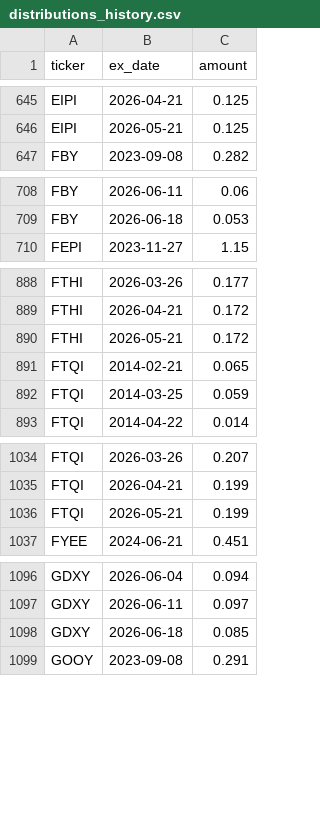
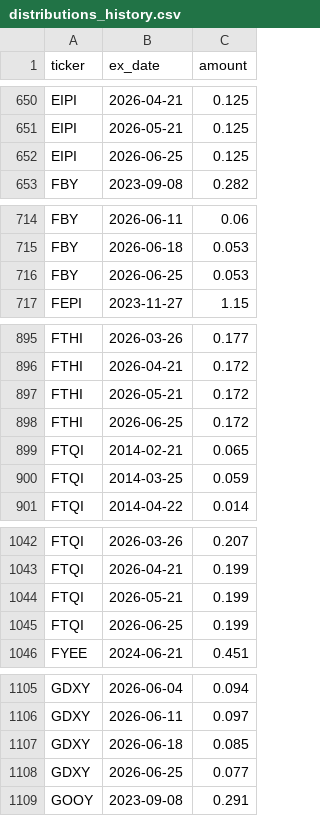
Before and after one commit to jimzucker/TrueYield, a CSV file: data/distributions_history.csv, drawn as a sheet; only a part is shown, gaps mark what is left out; the diff covers the shown part only; the diff names each change by its address in the sheet, - before the commit and + after, or states it on an @@ line.

```diff
--- a/data/distributions_history.csv
+++ b/data/distributions_history.csv
+row 652: EIPI | 2026-06-25 | 0.125
+row 716: FBY | 2026-06-25 | 0.053
+row 898: FTHI | 2026-06-25 | 0.172
+row 1045: FTQI | 2026-06-25 | 0.199
+row 1108: GDXY | 2026-06-25 | 0.077
```
Also changed, not shown: 23 added rows elsewhere in this file, data/roc_history.csv, 7 other files.
